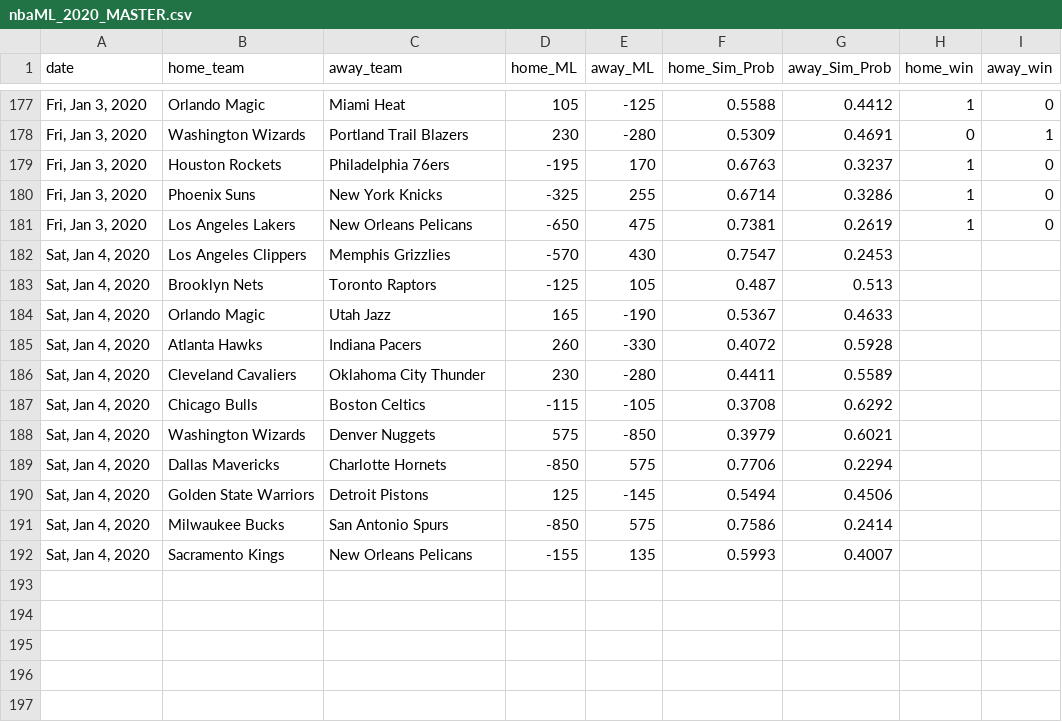
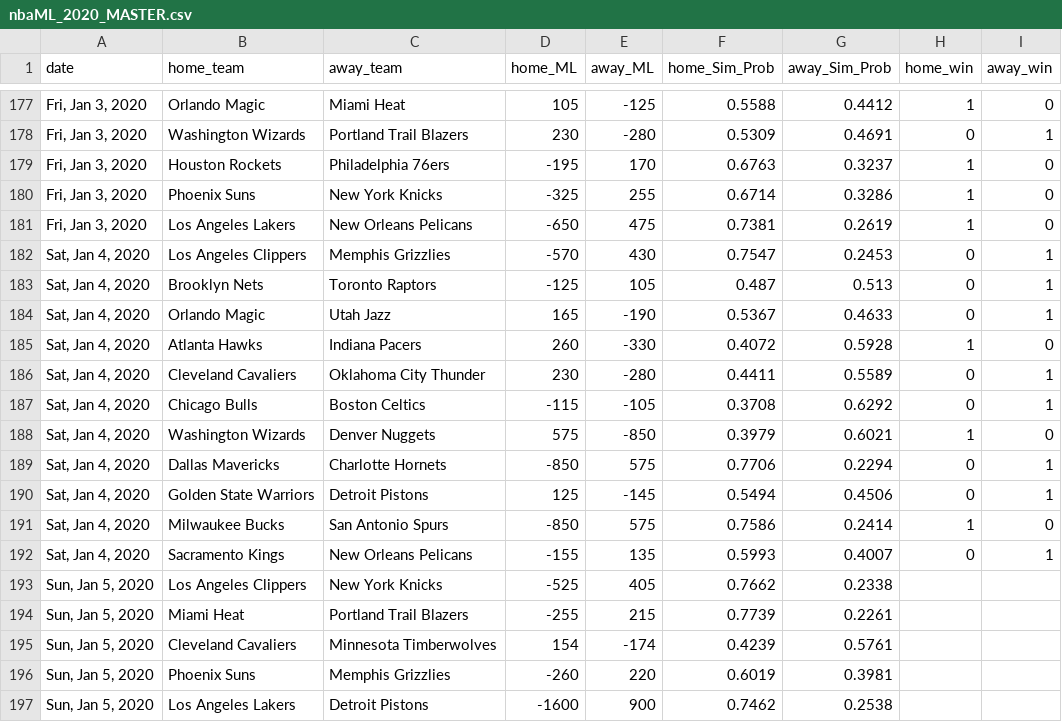
Before and after one commit to jmholleran/cit-129-2019-fall, a CSV file: NBA_FINAL_PROJECT/nbaML_2020_MASTER.csv, drawn as a sheet; only a part is shown, gaps mark what is left out.

Commit message:
01/05/2020

```diff
--- a/NBA_FINAL_PROJECT/nbaML_2020_MASTER.csv
+++ b/NBA_FINAL_PROJECT/nbaML_2020_MASTER.csv
@@ -181,12 +181,17 @@ date,home_team,away_team,home_ML,away_ML,home_Sim_Prob,away_Sim_Prob,home_win,aw
 "Fri, Jan 3, 2020",Los Angeles Lakers,New Orleans Pelicans,-650,475,0.7381,0.2619,1,0
-"Sat, Jan 4, 2020",Los Angeles Clippers,Memphis Grizzlies,-570,430,0.7547,0.2453,,
-"Sat, Jan 4, 2020",Brooklyn Nets,Toronto Raptors,-125,105,0.487,0.513,,
-"Sat, Jan 4, 2020",Orlando Magic,Utah Jazz,165,-190,0.5367,0.4633,,
-"Sat, Jan 4, 2020",Atlanta Hawks,Indiana Pacers,260,-330,0.4072,0.5928,,
-"Sat, Jan 4, 2020",Cleveland Cavaliers,Oklahoma City Thunder,230,-280,0.4411,0.5589,,
-"Sat, Jan 4, 2020",Chicago Bulls,Boston Celtics,-115,-105,0.3708,0.6292,,
-"Sat, Jan 4, 2020",Washington Wizards,Denver Nuggets,575,-850,0.3979,0.6021,,
-"Sat, Jan 4, 2020",Dallas Mavericks,Charlotte Hornets,-850,575,0.7706,0.2294,,
-"Sat, Jan 4, 2020",Golden State Warriors,Detroit Pistons,125,-145,0.5494,0.4506,,
-"Sat, Jan 4, 2020",Milwaukee Bucks,San Antonio Spurs,-850,575,0.7586,0.2414,,
-"Sat, Jan 4, 2020",Sacramento Kings,New Orleans Pelicans,-155,135,0.5993,0.4007,,
+"Sat, Jan 4, 2020",Los Angeles Clippers,Memphis Grizzlies,-570,430,0.7547,0.2453,0,1
+"Sat, Jan 4, 2020",Brooklyn Nets,Toronto Raptors,-125,105,0.487,0.513,0,1
+"Sat, Jan 4, 2020",Orlando Magic,Utah Jazz,165,-190,0.5367,0.4633,0,1
+"Sat, Jan 4, 2020",Atlanta Hawks,Indiana Pacers,260,-330,0.4072,0.5928,1,0
+"Sat, Jan 4, 2020",Cleveland Cavaliers,Oklahoma City Thunder,230,-280,0.4411,0.5589,0,1
+"Sat, Jan 4, 2020",Chicago Bulls,Boston Celtics,-115,-105,0.3708,0.6292,0,1
+"Sat, Jan 4, 2020",Washington Wizards,Denver Nuggets,575,-850,0.3979,0.6021,1,0
+"Sat, Jan 4, 2020",Dallas Mavericks,Charlotte Hornets,-850,575,0.7706,0.2294,0,1
+"Sat, Jan 4, 2020",Golden State Warriors,Detroit Pistons,125,-145,0.5494,0.4506,0,1
+"Sat, Jan 4, 2020",Milwaukee Bucks,San Antonio Spurs,-850,575,0.7586,0.2414,1,0
+"Sat, Jan 4, 2020",Sacramento Kings,New Orleans Pelicans,-155,135,0.5993,0.4007,0,1
+"Sun, Jan 5, 2020",Los Angeles Clippers,New York Knicks,-525,405,0.7662,0.2338,,
+"Sun, Jan 5, 2020",Miami Heat,Portland Trail Blazers,-255,215,0.7739,0.2261,,
+"Sun, Jan 5, 2020",Cleveland Cavaliers,Minnesota Timberwolves,154,-174,0.4239,0.5761,,
+"Sun, Jan 5, 2020",Phoenix Suns,Memphis Grizzlies,-260,220,0.6019,0.3981,,
+"Sun, Jan 5, 2020",Los Angeles Lakers,Detroit Pistons,-1600,900,0.7462,0.2538,,
```
